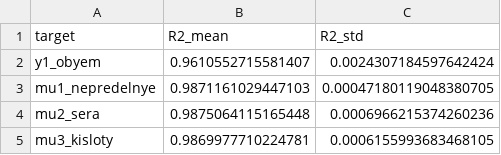
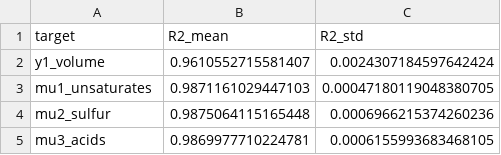
Before and after one commit to NurzadaEnu/test_ml_optimize, a CSV file: data/cv_metrics.csv, drawn as a sheet.

```diff
--- a/data/cv_metrics.csv
+++ b/data/cv_metrics.csv
@@ -1,5 +1,5 @@
 target,R2_mean,R2_std
-y1_obyem,0.9610552715581407,0.0024307184597642424
-mu1_nepredelnye,0.9871161029447103,0.00047180119048380705
-mu2_sera,0.9875064115165448,0.0006966215374260236
-mu3_kisloty,0.9869977710224781,0.0006155993683468105
+y1_volume,0.9610552715581407,0.0024307184597642424
+mu1_unsaturates,0.9871161029447103,0.00047180119048380705
+mu2_sulfur,0.9875064115165448,0.0006966215374260236
+mu3_acids,0.9869977710224781,0.0006155993683468105
```
Also changed, not shown: data/model_comparison.csv, data/synthetic_dataset.csv, 1 other file.
